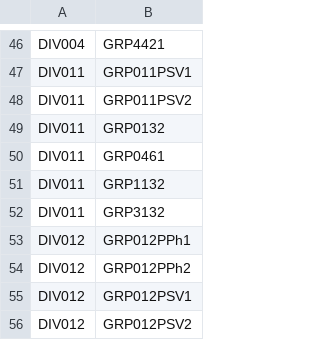
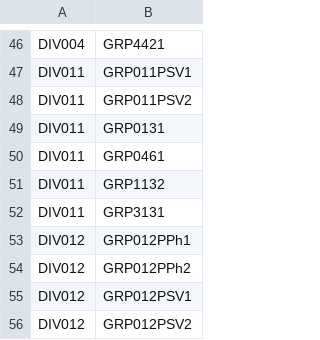
Before and after one commit to Ambremari/edt_project, a CSV file: planning_generation/data/groups.csv, drawn as a sheet; only a part is shown, gaps mark what is left out; the diff covers the shown part only.

```diff
--- a/planning_generation/data/groups.csv
+++ b/planning_generation/data/groups.csv
@@ -48,6 +48,6 @@
 "DIV011";"GRP011PSV2"
-"DIV011";"GRP0132"
+"DIV011";"GRP0131"
 "DIV011";"GRP0461"
 "DIV011";"GRP1132"
-"DIV011";"GRP3132"
+"DIV011";"GRP3131"
 "DIV012";"GRP012PPh1"
```
Also changed, not shown: 12 added rows, 45 removed rows and 7 edited cells elsewhere in this file, planning_generation/data/classes.csv, 7 other files.
